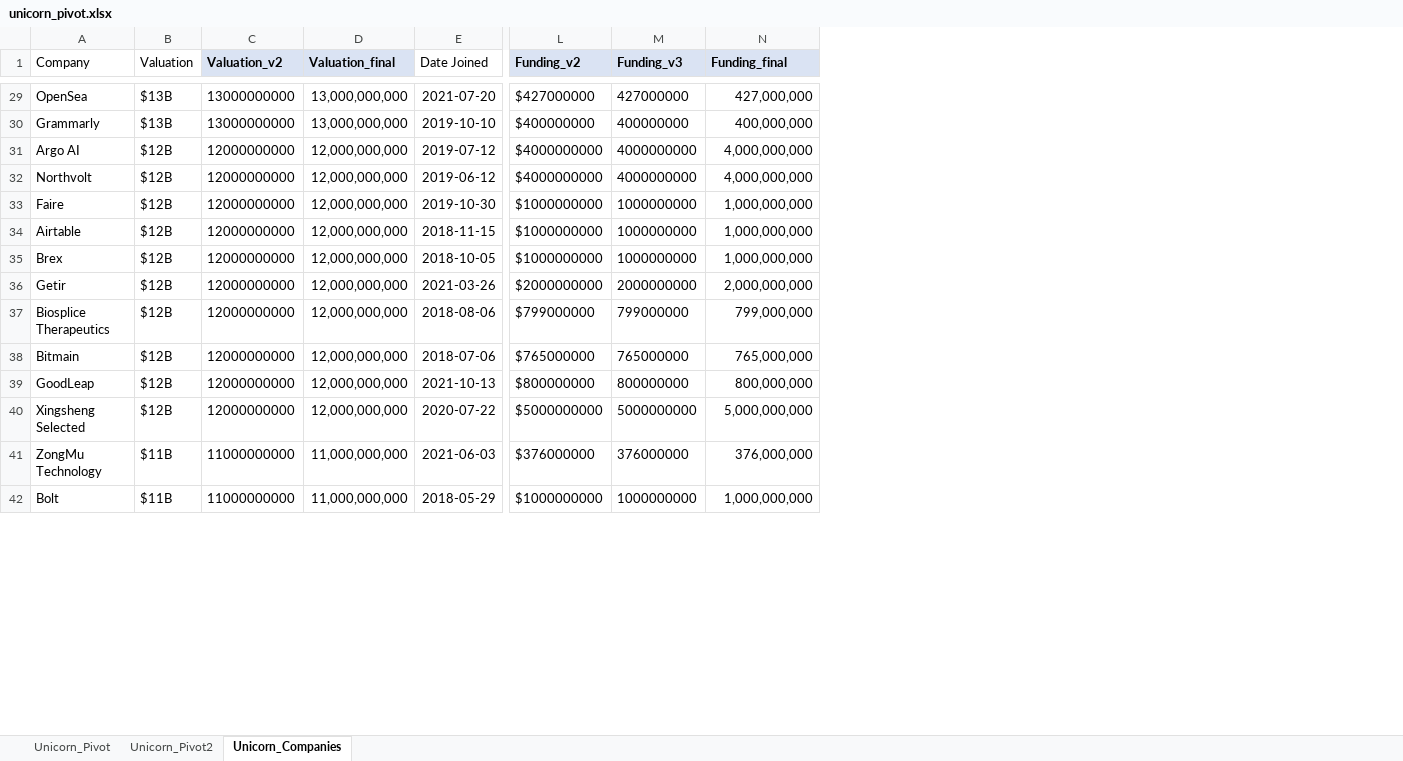
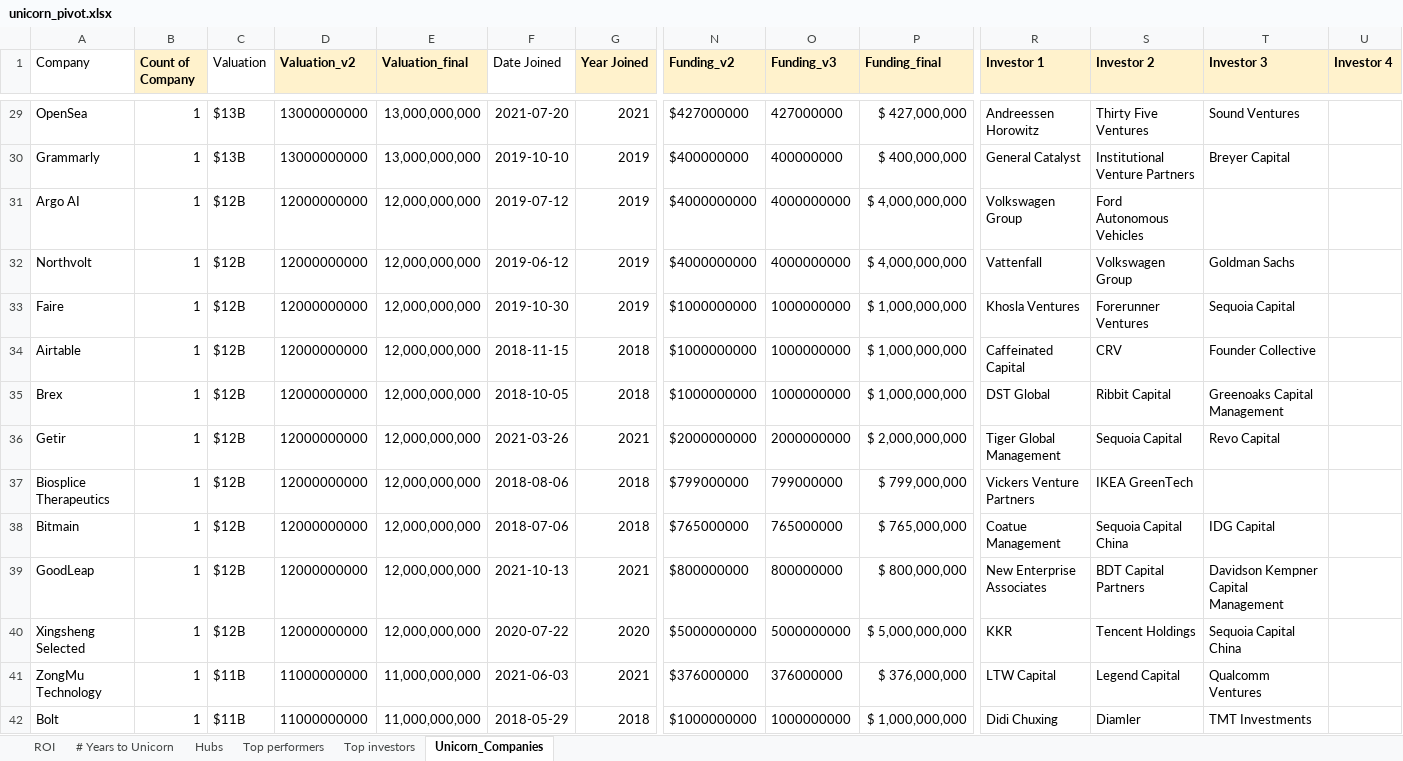
Before and after one commit to sturner22/proj-excel, an Excel workbook: unicorn_pivot.xlsx, sheet Unicorn_Companies, drawn as a sheet; only a part is shown, gaps mark what is left out; values as stored, in another font and other column widths than the file's, no borders; addresses are those after the commit; the diff covers the shown part only; the diff names each change by its address in the sheet, - before the commit and + after, or states it on an @@ line.

Commit message:
Update unicorn_pivot.xlsx

```diff
--- a/unicorn_pivot.xlsx (sheet Unicorn_Companies)
+++ b/unicorn_pivot.xlsx (sheet Unicorn_Companies)
-sheet tab: Unicorn_Pivot
-sheet tab: Unicorn_Pivot2
+sheet tab: ROI
+sheet tab: # Years to Unicorn
+sheet tab: Hubs
+sheet tab: Top performers
+sheet tab: Top investors
+column B (Count of Company), rows 29-42: all 1
+column G (Year Joined), rows 29-42: 2021 | 2019 | 2019 | 2019 | 2019 | 2018 | 2018 | 2021 | 2018 | 2018 | 2021 | 2020 | 2021 | 2018
+column R (Investor 1), rows 29-42: Andreessen Horowitz | General Catalyst | Volkswagen Group | Vattenfall | Khosla Ventures | Caffeinated Capital | DST Global | Tiger Global Management | Vickers Venture Partners | Coatue Management | New Enterprise Associates | KKR | LTW Capital | Didi Chuxing
+column S (Investor 2), rows 29-42: Thirty Five Ventures | Institutional Venture Partners | Ford Autonomous Vehicles | Volkswagen Group | Forerunner Ventures | CRV | Ribbit Capital | Sequoia Capital | IKEA GreenTech | Sequoia Capital China | BDT Capital Partners | Tencent Holdings | Legend Capital | Diamler
+column T (Investor 3), rows 29-42: Sound Ventures | Breyer Capital |  | Goldman Sachs | Sequoia Capital | Founder Collective | Greenoaks Capital Management | Revo Capital |  | IDG Capital | Davidson Kempner Capital Management | Sequoia Capital China | Qualcomm Ventures | TMT Investments
+column U (Investor 4), empty
-D1:E1 fill: #DAE3F3
+D1:E1 fill: #FFF2CC
-N1:P1 fill: #DAE3F3
+N1:P1 fill: #FFF2CC
-P29 (Funding_final): 427,000,000
+P29 (Funding_final): $ 427,000,000
-P30 (Funding_final): 400,000,000
+P30 (Funding_final): $ 400,000,000
-P31:P32 (Funding_final): 4,000,000,000
+P31:P32 (Funding_final): $ 4,000,000,000
-P33:P35 (Funding_final): 1,000,000,000
+P33:P35 (Funding_final): $ 1,000,000,000
-P36 (Funding_final): 2,000,000,000
+P36 (Funding_final): $ 2,000,000,000
-P37 (Funding_final): 799,000,000
+P37 (Funding_final): $ 799,000,000
-P38 (Funding_final): 765,000,000
+P38 (Funding_final): $ 765,000,000
-P39 (Funding_final): 800,000,000
+P39 (Funding_final): $ 800,000,000
-P40 (Funding_final): 5,000,000,000
+P40 (Funding_final): $ 5,000,000,000
-P41 (Funding_final): 376,000,000
+P41 (Funding_final): $ 376,000,000
-P42 (Funding_final): 1,000,000,000
+P42 (Funding_final): $ 1,000,000,000
```
Also changed, not shown: 1072 edited cells elsewhere in this sheet, formulas that keep their value, charts or pictures.
